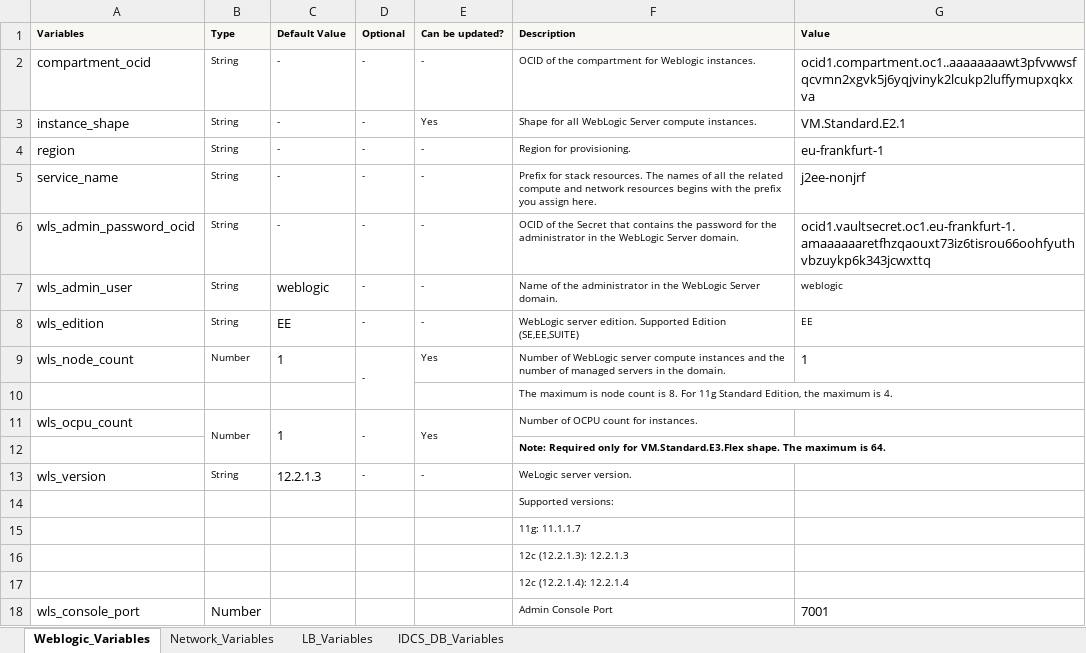
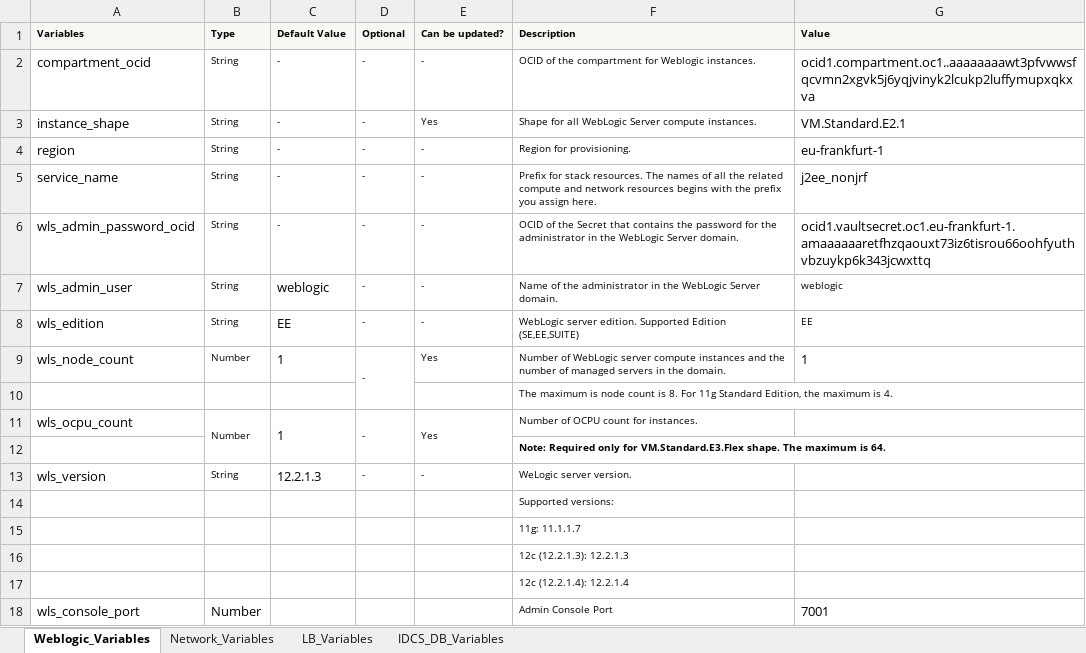
Before and after one commit to arni0605/wlsmpi, an Excel workbook: wl_mpi_template_v2.xlsx, sheet Weblogic_Variables, drawn as a sheet; values as stored, in another font and other column widths than the file's, no borders; the diff names each change by its address in the sheet, - before the commit and + after, or states it on an @@ line.

Commit message:
wls excel has been modified with new prefix

```diff
--- a/wl_mpi_template_v2.xlsx (sheet Weblogic_Variables)
+++ b/wl_mpi_template_v2.xlsx (sheet Weblogic_Variables)
-G5 (Value): j2ee-nonjrf
+G5 (Value): j2ee_nonjrf
```
Also changed, not shown: 3 other files.
